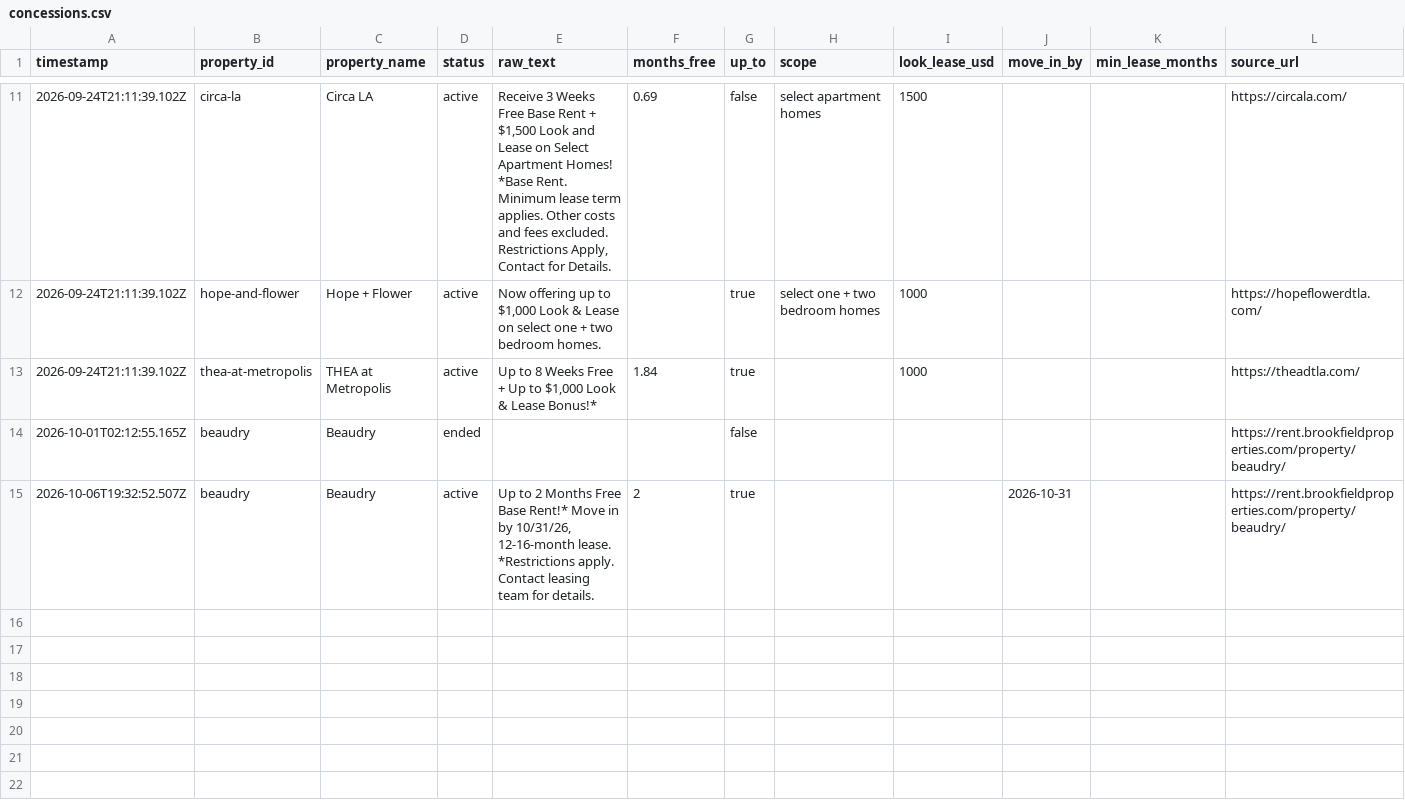
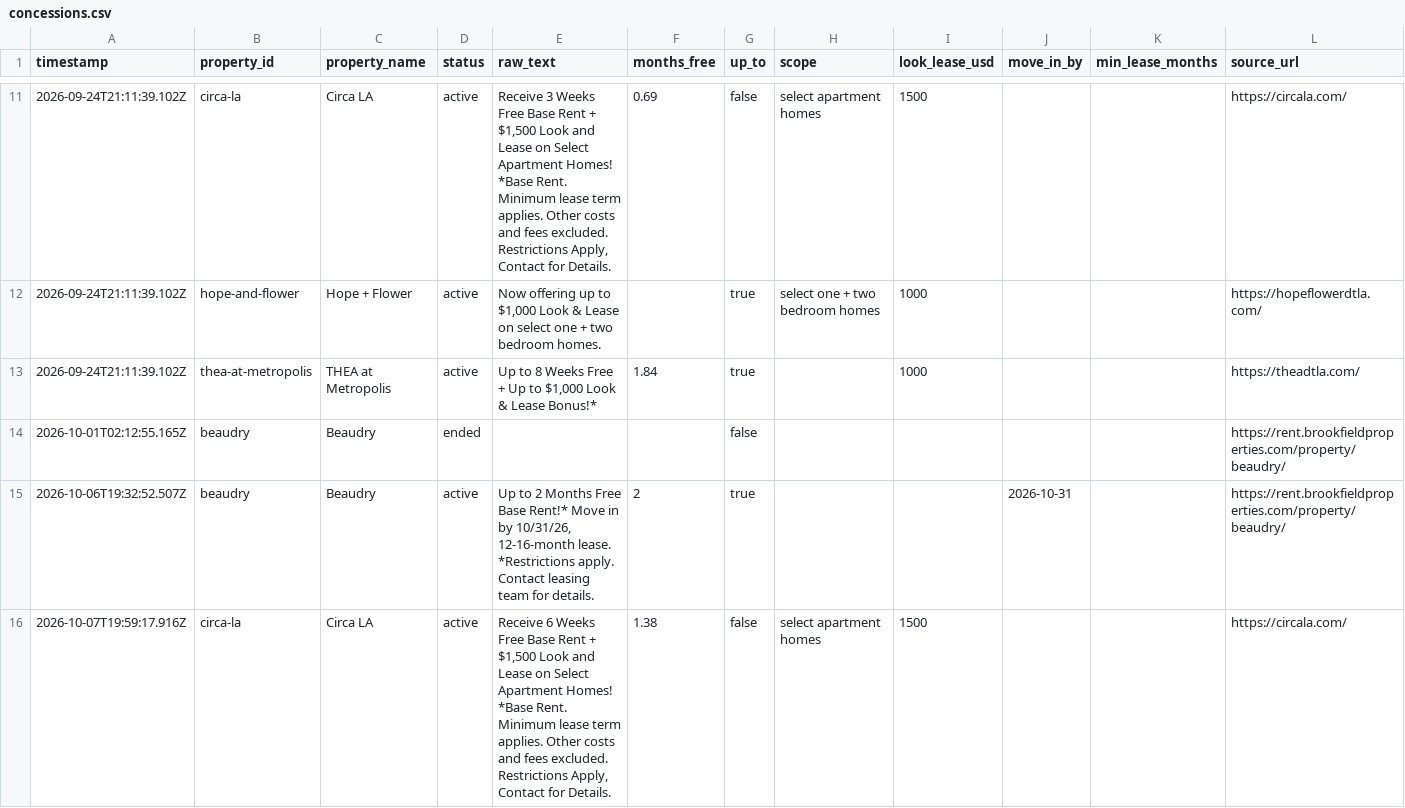
Before and after one commit to EthanAlong/dtla-rent-tracker, a CSV file: docs/data/concessions.csv, drawn as a sheet; only a part is shown, gaps mark what is left out; the diff names each change by its address in the sheet, - before the commit and + after, or states it on an @@ line.

```diff
--- a/docs/data/concessions.csv
+++ b/docs/data/concessions.csv
+row 16: 2026-10-07T19:59:17.916Z | circa-la | Circa LA | active | Receive 6 Weeks Free Base Rent + $1,500 Look and Lease on Select Apartment Homes! *Base Rent. Minimum lease term applies. Other costs and fees excluded. Restrictions Apply, Contact for Details. | 1.38 | false | select apartment homes | 1500 |  |  | https://circala.com/
```
Also changed, not shown: 1 other file.
